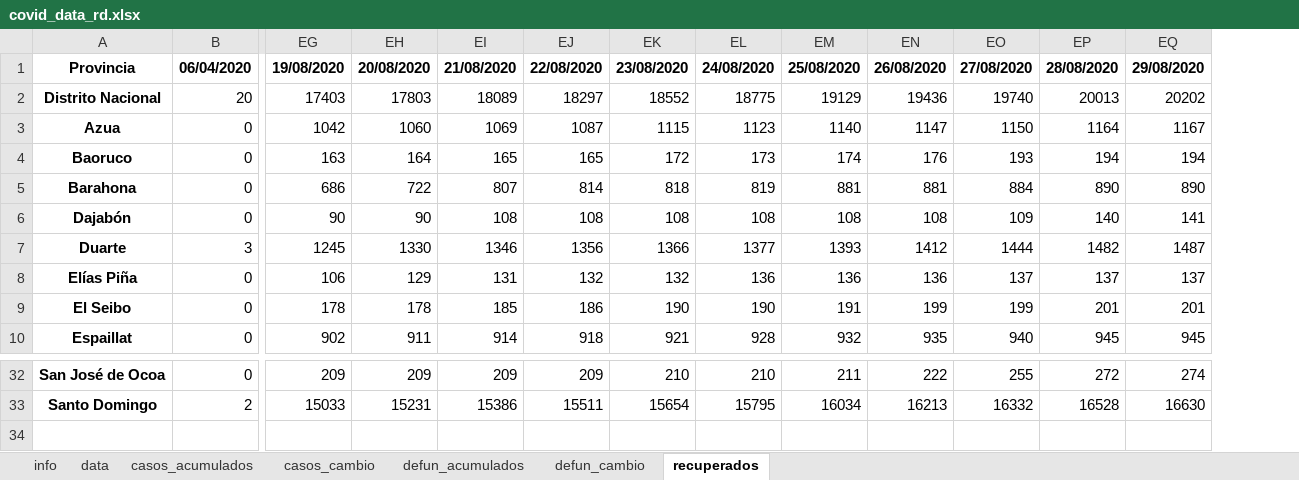
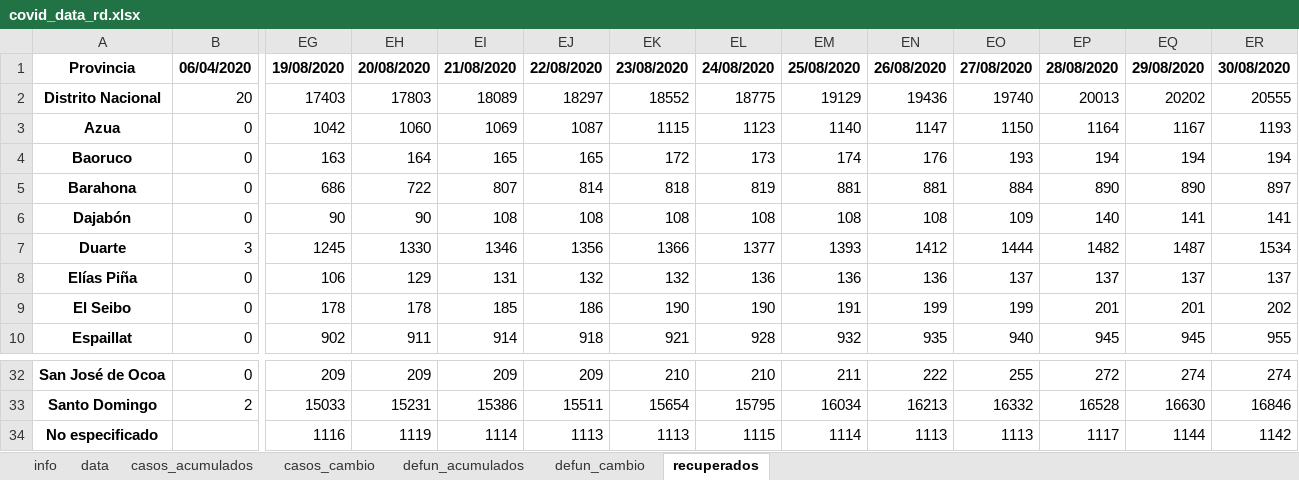
Before and after one commit to gcaff/COVID19-RD, an Excel workbook: data/covid_data_rd.xlsx, sheet recuperados, drawn as a sheet; only a part is shown, gaps mark what is left out; values as stored, in another font and other column widths than the file's, no borders; rows hold the shown columns only; the diff names each change by its address in the sheet, - before the commit and + after, or states it on an @@ line.

```diff
--- a/data/covid_data_rd.xlsx (sheet recuperados)
+++ b/data/covid_data_rd.xlsx (sheet recuperados)
+column ER, rows 1-10: 30/08/2020 | 20555 | 1193 | 194 | 897 | 141 | 1534 | 137 | 202 | 955; rows 32-33: 274 | 16846
+row 34: No especificado |  | 1116 | 1119 | 1114 | 1113 | 1113 | 1115 | 1114 | 1113 | 1113 | 1117 | 1144 | 1142
```
Also changed, not shown: sheet data, sheet defun_acumulados, sheet casos_acumulados, sheet defun_cambio, sheet casos_cambio, sheet info, 1 other file.
